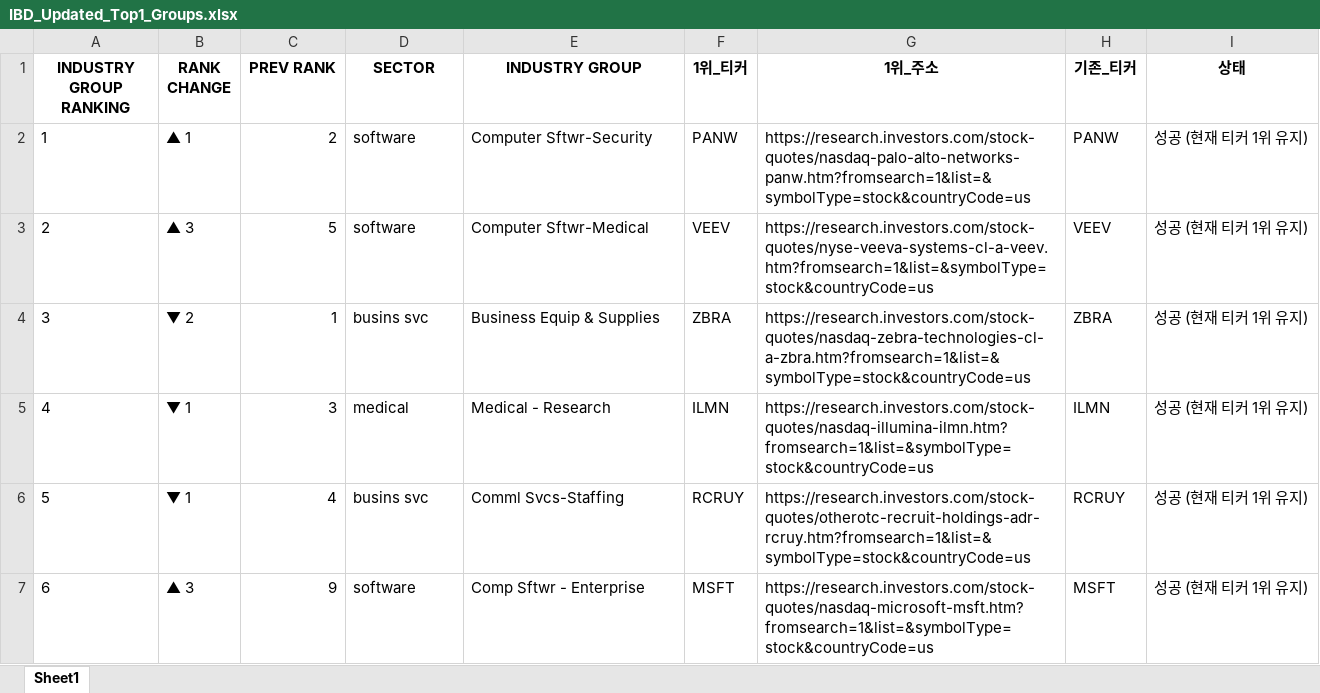
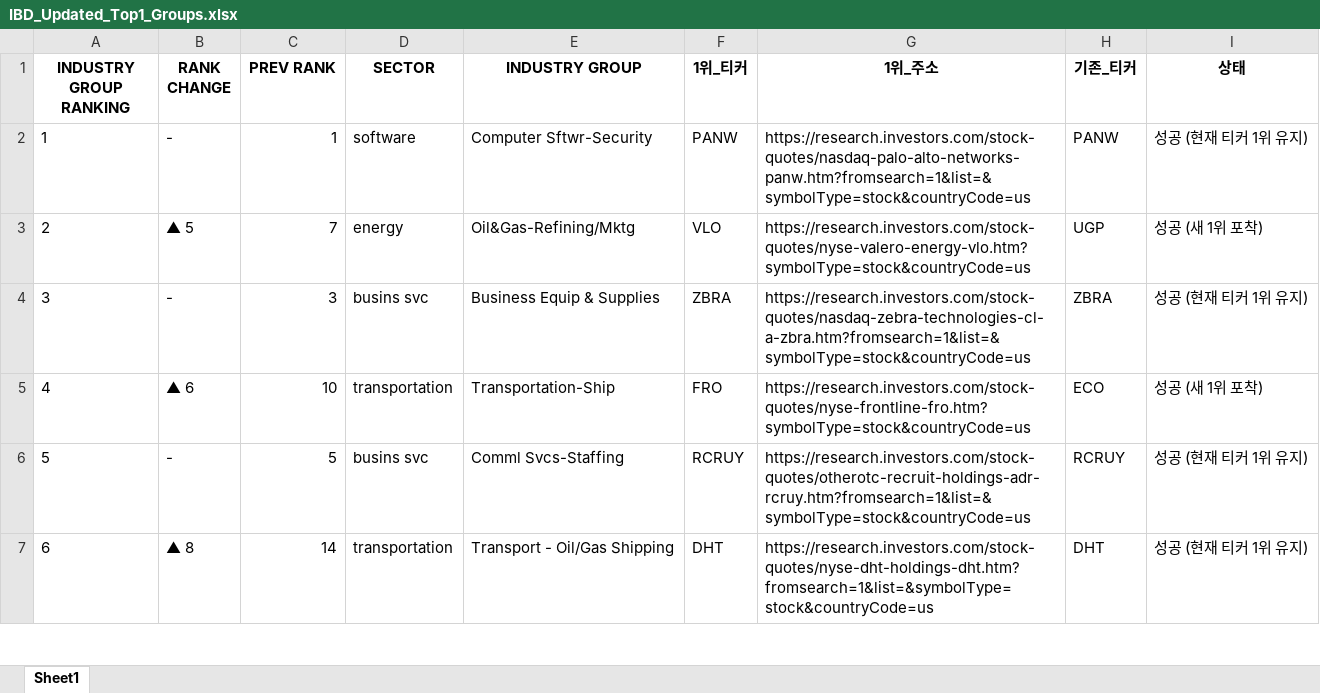
Before and after one commit to hjlee0421/ibd_top, an Excel workbook: IBD_Updated_Top1_Groups.xlsx, sheet Sheet1, drawn as a sheet; only a part is shown; values as stored, in another font and other column widths than the file's, no borders; the diff covers the shown part only; the diff names each change by its address in the sheet, - before the commit and + after, or states it on an @@ line.

```diff
--- a/IBD_Updated_Top1_Groups.xlsx (sheet Sheet1)
+++ b/IBD_Updated_Top1_Groups.xlsx (sheet Sheet1)
-B2 (RANK CHANGE): ▲ 1
+B2 (RANK CHANGE): -
-C2 (PREV RANK): 2
+C2 (PREV RANK): 1
-B3 (RANK CHANGE): ▲ 3
+B3 (RANK CHANGE): ▲ 5
-C3 (PREV RANK): 5
+C3 (PREV RANK): 7
-D3 (SECTOR): software
+D3 (SECTOR): energy
-E3 (INDUSTRY GROUP): Computer Sftwr-Medical
+E3 (INDUSTRY GROUP): Oil&Gas-Refining/Mktg
-F3 (1위_티커): VEEV
+F3 (1위_티커): VLO
-G3 (1위_주소): https://research.investors.com/stock-quotes/nyse-veeva-systems-cl-a-veev.htm?fromsearch=1&list=&symbolType=stock&countryCode=us
+G3 (1위_주소): https://research.investors.com/stock-quotes/nyse-valero-energy-vlo.htm?symbolType=stock&countryCode=us
-H3 (기존_티커): VEEV
+H3 (기존_티커): UGP
-I3 (상태): 성공 (현재 티커 1위 유지)
+I3 (상태): 성공 (새 1위 포착)
-B4 (RANK CHANGE): ▼ 2
+B4 (RANK CHANGE): -
-C4 (PREV RANK): 1
+C4 (PREV RANK): 3
-B5 (RANK CHANGE): ▼ 1
+B5 (RANK CHANGE): ▲ 6
-C5 (PREV RANK): 3
+C5 (PREV RANK): 10
-D5 (SECTOR): medical
+D5 (SECTOR): transportation
-E5 (INDUSTRY GROUP): Medical - Research
+E5 (INDUSTRY GROUP): Transportation-Ship
-F5 (1위_티커): ILMN
+F5 (1위_티커): FRO
-G5 (1위_주소): https://research.investors.com/stock-quotes/nasdaq-illumina-ilmn.htm?fromsearch=1&list=&symbolType=stock&countryCode=us
+G5 (1위_주소): https://research.investors.com/stock-quotes/nyse-frontline-fro.htm?symbolType=stock&countryCode=us
-H5 (기존_티커): ILMN
+H5 (기존_티커): ECO
-I5 (상태): 성공 (현재 티커 1위 유지)
+I5 (상태): 성공 (새 1위 포착)
-B6 (RANK CHANGE): ▼ 1
+B6 (RANK CHANGE): -
-C6 (PREV RANK): 4
+C6 (PREV RANK): 5
-B7 (RANK CHANGE): ▲ 3
+B7 (RANK CHANGE): ▲ 8
-C7 (PREV RANK): 9
+C7 (PREV RANK): 14
-D7 (SECTOR): software
+D7 (SECTOR): transportation
-E7 (INDUSTRY GROUP): Comp Sftwr - Enterprise
+E7 (INDUSTRY GROUP): Transport - Oil/Gas Shipping
-F7 (1위_티커): MSFT
+F7 (1위_티커): DHT
-G7 (1위_주소): https://research.investors.com/stock-quotes/nasdaq-microsoft-msft.htm?fromsearch=1&list=&symbolType=stock&countryCode=us
+G7 (1위_주소): https://research.investors.com/stock-quotes/nyse-dht-holdings-dht.htm?fromsearch=1&list=&symbolType=stock&countryCode=us
-H7 (기존_티커): MSFT
+H7 (기존_티커): DHT
```
Also changed, not shown: 7 added rows, 7 removed rows and 911 edited cells elsewhere in this sheet.
